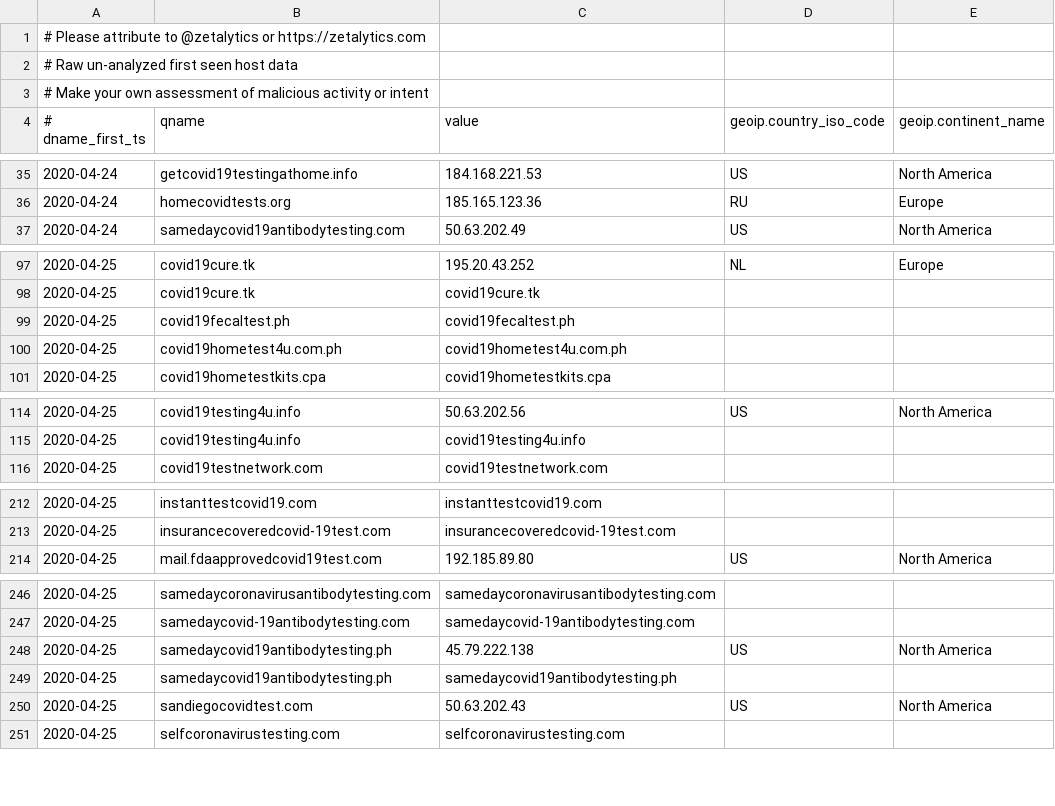
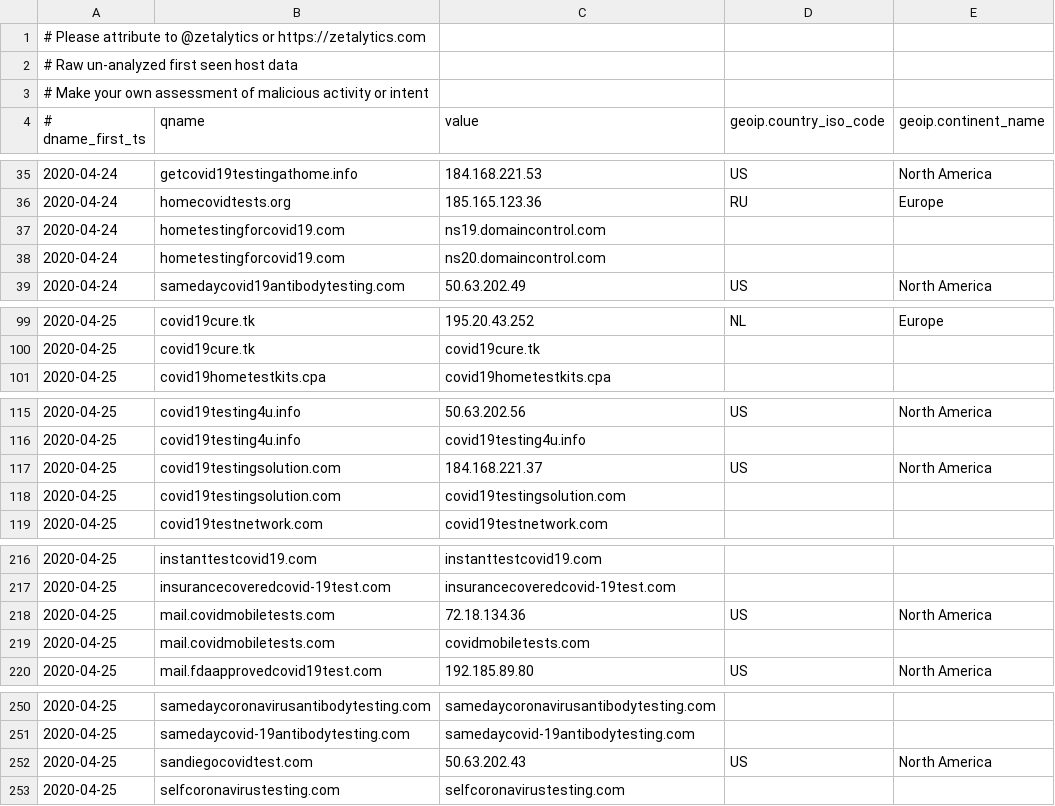
Before and after one commit to COVID-19-CTI-LEAGUE/PUBLIC_RELEASE, a CSV file: UNVETTED-zetalytics-domain-names.csv, drawn as a sheet; only a part is shown, gaps mark what is left out; the diff covers the shown part only.

```diff
--- a/UNVETTED-zetalytics-domain-names.csv
+++ b/UNVETTED-zetalytics-domain-names.csv
@@ -36,2 +36,4 @@
 2020-04-24,homecovidtests.org,185.165.123.36,RU,Europe
+2020-04-24,hometestingforcovid19.com,ns19.domaincontrol.com,,
+2020-04-24,hometestingforcovid19.com,ns20.domaincontrol.com,,
 2020-04-24,samedaycovid19antibodytesting.com,50.63.202.49,US,North America
@@ -98,4 +100,2 @@
 2020-04-25,covid19cure.tk,covid19cure.tk,,
-2020-04-25,covid19fecaltest.ph,covid19fecaltest.ph,,
-2020-04-25,covid19hometest4u.com.ph,covid19hometest4u.com.ph,,
 2020-04-25,covid19hometestkits.cpa,covid19hometestkits.cpa,,
@@ -115,2 +116,4 @@
 2020-04-25,covid19testing4u.info,covid19testing4u.info,,
+2020-04-25,covid19testingsolution.com,184.168.221.37,US,North America
+2020-04-25,covid19testingsolution.com,covid19testingsolution.com,,
 2020-04-25,covid19testnetwork.com,covid19testnetwork.com,,
@@ -213,2 +217,4 @@
 2020-04-25,insurancecoveredcovid-19test.com,insurancecoveredcovid-19test.com,,
+2020-04-25,mail.covidmobiletests.com,72.18.134.36,US,North America
+2020-04-25,mail.covidmobiletests.com,covidmobiletests.com,,
 2020-04-25,mail.fdaapprovedcovid19test.com,192.185.89.80,US,North America
@@ -247,4 +251,2 @@
 2020-04-25,samedaycovid-19antibodytesting.com,samedaycovid-19antibodytesting.com,,
-2020-04-25,samedaycovid19antibodytesting.ph,45.79.222.138,US,North America
-2020-04-25,samedaycovid19antibodytesting.ph,samedaycovid19antibodytesting.ph,,
 2020-04-25,sandiegocovidtest.com,50.63.202.43,US,North America
```
Also changed, not shown: 3 added rows and 2 removed rows elsewhere in this file, 1 other file.
